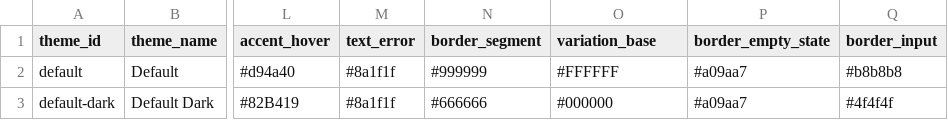
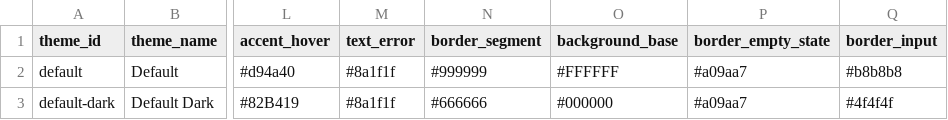
Before and after one commit to JamiePediaTeam/JamiePedia, a CSV file: public/themes/themes - sheet1.csv, drawn as a sheet; only a part is shown, gaps mark what is left out; the diff names each change by its address in the sheet, - before the commit and + after, or states it on an @@ line.

Commit message:
changing one of the theme definitions

```diff
--- a/public/themes/themes - sheet1.csv
+++ b/public/themes/themes - sheet1.csv
-O1: variation_base
+O1: background_base
```
Also changed, not shown: 8 other files.
